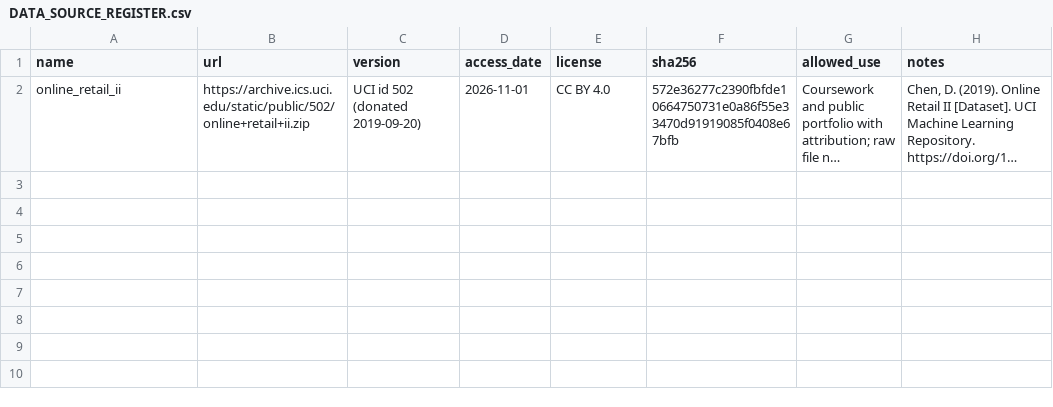
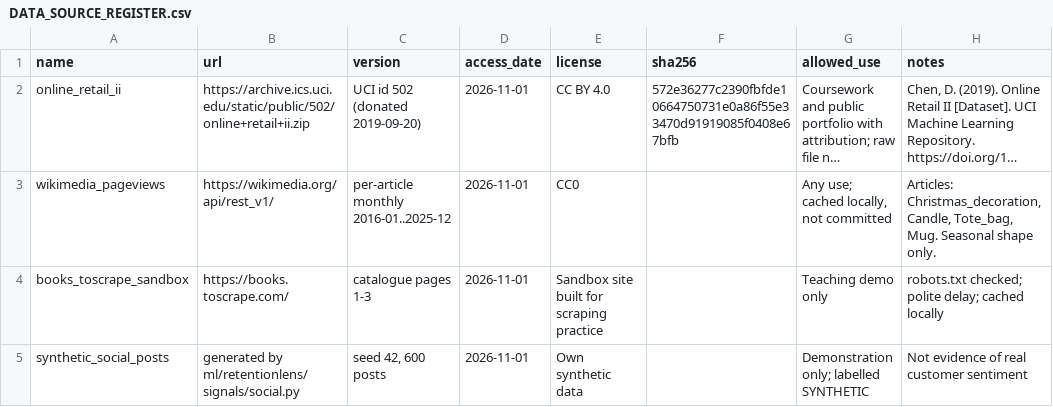
Before and after one commit to krish2105/Retention-Lens-AI-in-Marketing-, a CSV file: project/DATA_SOURCE_REGISTER.csv, drawn as a sheet; long unchanged cells end in …; the diff names each change by its address in the sheet, - before the commit and + after, or states it on an @@ line.

Commit message:
feat: signals for outcome B - web seasonality, co-purchase network, synthetic social, scraping demo

```diff
--- a/project/DATA_SOURCE_REGISTER.csv
+++ b/project/DATA_SOURCE_REGISTER.csv
+row 3: wikimedia_pageviews | https://wikimedia.org/api/rest_v1/ | per-article monthly 2016-01..2025-12 | 2026-11-01 | CC0 |  | Any use; cached locally, not committed | Articles: Christmas_decoration, Candle, Tote_bag, Mug. Seasonal shape only.
+row 4: books_toscrape_sandbox | https://books.toscrape.com/ | catalogue pages 1-3 | 2026-11-01 | Sandbox site built for scraping practice |  | Teaching demo only | robots.txt checked; polite delay; cached locally
+row 5: synthetic_social_posts | generated by ml/retentionlens/signals/social.py | seed 42, 600 posts | 2026-11-01 | Own synthetic data |  | Demonstration only; labelled SYNTHETIC | Not evidence of real customer sentiment
```
Also changed, not shown: 14 other files.
